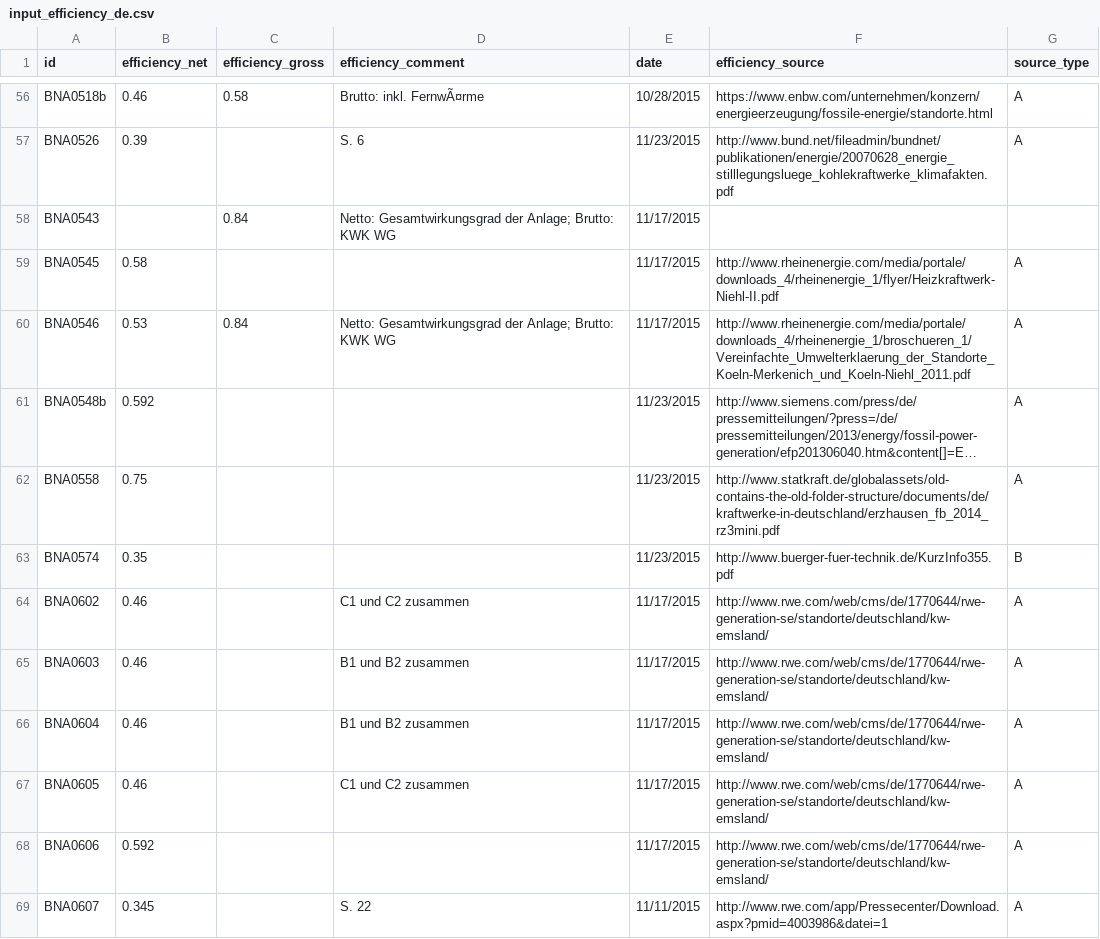
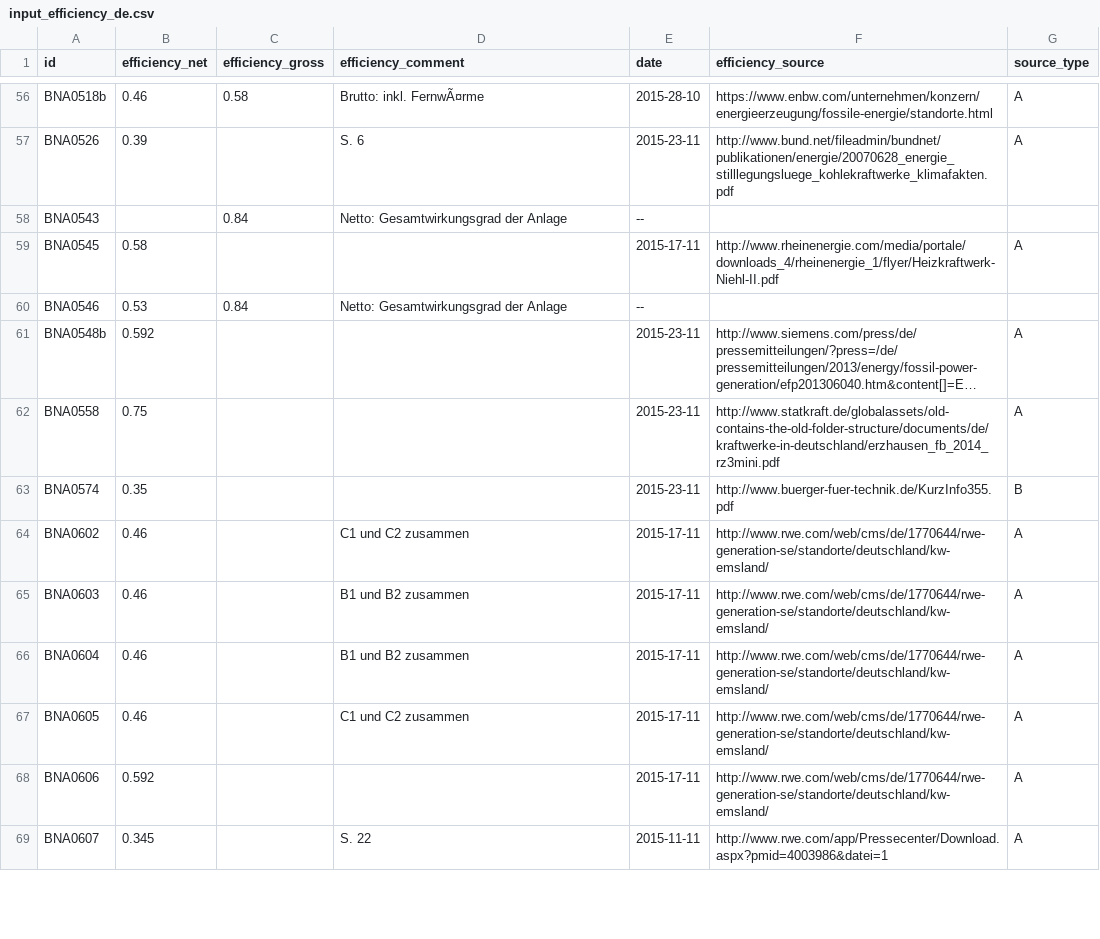
Before and after one commit to Open-Power-System-Data/conventional_power_plants, a CSV file: input/input_efficiency_de.csv, drawn as a sheet; only a part is shown, gaps mark what is left out; long unchanged cells end in …; the diff covers the shown part only; the diff names each change by its address in the sheet, - before the commit and + after, or states it on an @@ line.

Commit message:
Corrcetion of date format in input/input_efficiency_de.csv

```diff
--- a/input/input_efficiency_de.csv
+++ b/input/input_efficiency_de.csv
-E56 (date): 10/28/2015
+E56 (date): 2015-28-10
-E57 (date): 11/23/2015
+E57 (date): 2015-23-11
-D58 (efficiency_comment): Netto: Gesamtwirkungsgrad der Anlage; Brutto: KWK WG
+D58 (efficiency_comment): Netto: Gesamtwirkungsgrad der Anlage
-E58 (date): 11/17/2015
+E58 (date): --
-E59 (date): 11/17/2015
+E59 (date): 2015-17-11
-D60 (efficiency_comment): Netto: Gesamtwirkungsgrad der Anlage; Brutto: KWK WG
+D60 (efficiency_comment): Netto: Gesamtwirkungsgrad der Anlage
-E60 (date): 11/17/2015
+E60 (date): --
-F60 (efficiency_source): http://www.rheinenergie.com/media/portale/downloads_4/rheinenergie_1/broschueren_1/Vereinfachte_Umwelterklaerung_der_Standorte_Koeln-Merkenich_und_Koeln-Niehl_2011.pdf
+F60 (efficiency_source): (empty)
-G60 (source_type): A
+G60 (source_type): (empty)
-E61:E63 (date): 11/23/2015
+E61:E63 (date): 2015-23-11
-E64:E68 (date): 11/17/2015
+E64:E68 (date): 2015-17-11
-E69 (date): 11/11/2015
+E69 (date): 2015-11-11
```
Also changed, not shown: 159 edited cells elsewhere in this file.
